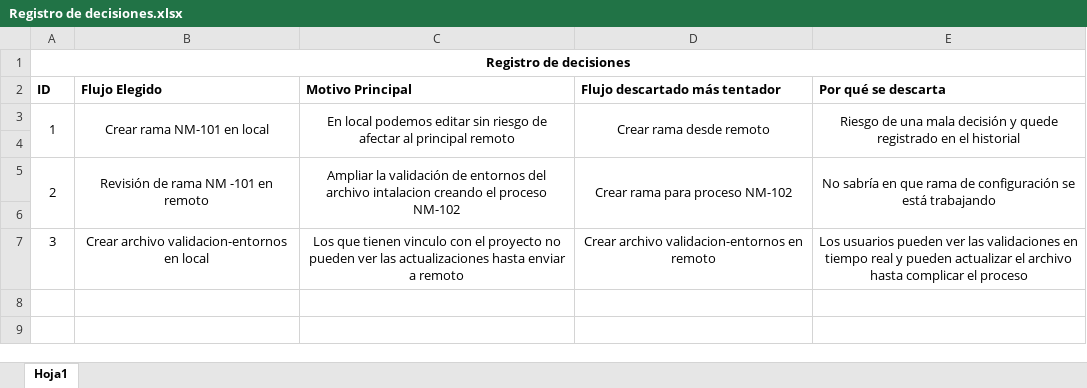
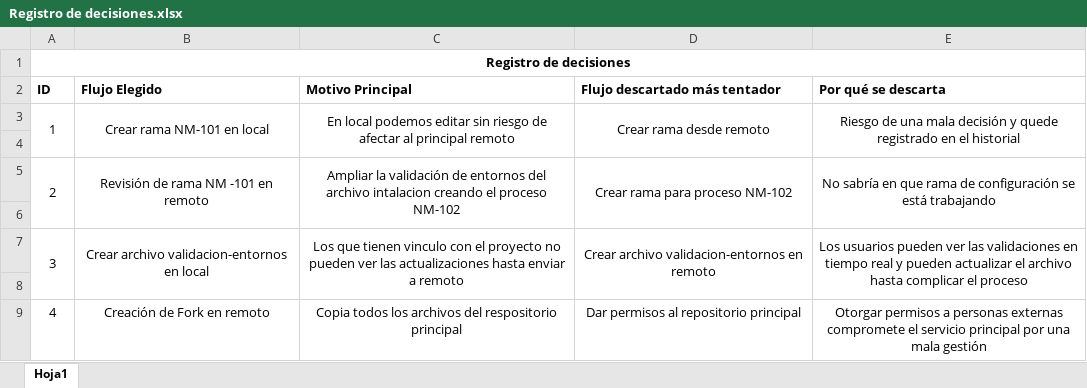
Before and after one commit to Fernando270617/novamarket-checkout-service, an Excel workbook: Registro de decisiones.xlsx, sheet Hoja1, drawn as a sheet; values as stored, in another font and other column widths than the file's, no borders; the diff names each change by its address in the sheet, - before the commit and + after, or states it on an @@ line.

Commit message:
Cuarto registro de decision

```diff
--- a/Registro de decisiones.xlsx (sheet Hoja1)
+++ b/Registro de decisiones.xlsx (sheet Hoja1)
+A7:A8 merged
+B7:B8 merged
+C7:C8 merged
+D7:D8 merged
+E7:E8 merged
+row 8: (empty)
+row 9: 4 | Creación de Fork en remoto | Copia todos los archivos del respositorio principal | Dar permisos al repositorio principal | Otorgar permisos a personas externas compromete el servicio principal por una mala gestión
```
